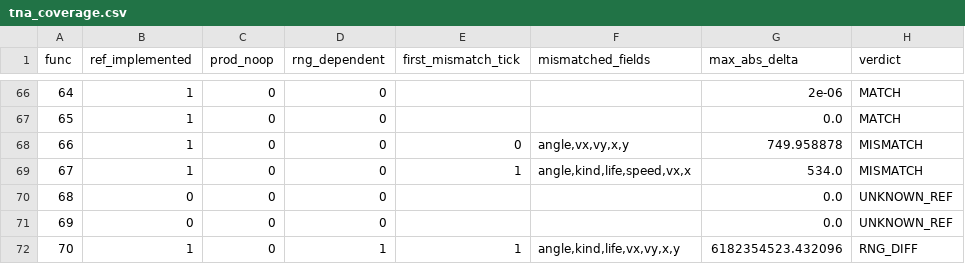
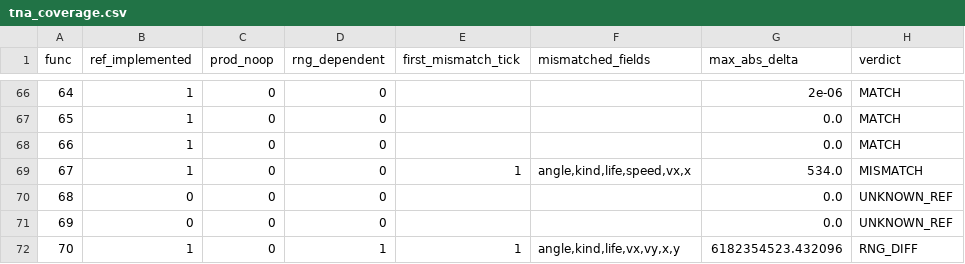
Before and after one commit to Phantasm-Klash/PhK-BattleServer, a CSV file: tools/tna_coverage/tna_coverage.csv, drawn as a sheet; only a part is shown, gaps mark what is left out.

Commit message:
danmaku: func66 参数方程 + 末尾 p2++（MATCH 59）
0x511ab4: x = PA + A0*p2*cos(F98) + V1*cos(X*p2+vc)；
          y = XC + A0*p2*sin(F98) + V1*sin(X*p2+vc)；末尾 p2++。

```diff
--- a/tools/tna_coverage/tna_coverage.csv
+++ b/tools/tna_coverage/tna_coverage.csv
@@ -67,3 +67,3 @@ func,ref_implemented,prod_noop,rng_dependent,first_mismatch_tick,mismatched_fiel
 65,1,0,0,,,0.0,MATCH
-66,1,0,0,0,"angle,vx,vy,x,y",749.958878,MISMATCH
+66,1,0,0,,,0.0,MATCH
 67,1,0,0,1,"angle,kind,life,speed,vx,x",534.0,MISMATCH
```
Also changed, not shown: 2 other files.
